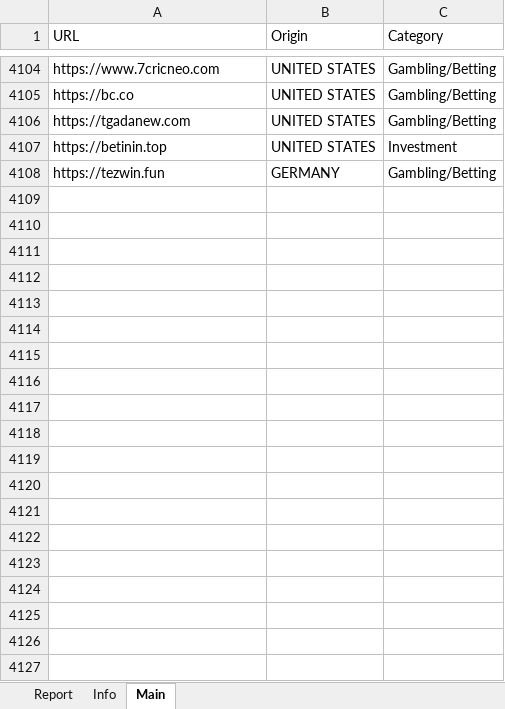
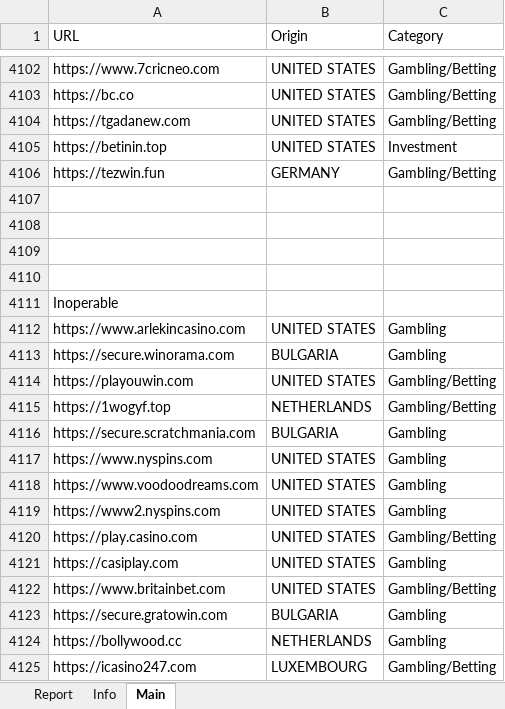
Before and after one commit to shashanksharma45/filemerger, an Excel workbook: files/second_file.xlsx, sheet Main, drawn as a sheet; only a part is shown, gaps mark what is left out; values as stored, in another font and other column widths than the file's, no borders; table styles not drawn; the diff covers the shown part only; the diff names each change by its address in the sheet, - before the commit and + after, or states it on an @@ line.

```diff
--- a/files/second_file.xlsx (sheet Main)
+++ b/files/second_file.xlsx (sheet Main)
+row 4107: (empty)
+row 4108: (empty)
+row 4109: (empty)
+row 4110: (empty)
+row 4111: Inoperable
+row 4112: https://www.arlekincasino.com | UNITED STATES | Gambling
+row 4113: https://secure.winorama.com | BULGARIA | Gambling
+row 4114: https://playouwin.com | UNITED STATES | Gambling/Betting
+row 4115: https://1wogyf.top | NETHERLANDS | Gambling/Betting
+row 4116: https://secure.scratchmania.com | BULGARIA | Gambling
+row 4117: https://www.nyspins.com | UNITED STATES | Gambling
+row 4118: https://www.voodoodreams.com | UNITED STATES | Gambling
+row 4119: https://www2.nyspins.com | UNITED STATES | Gambling
+row 4120: https://play.casino.com | UNITED STATES | Gambling/Betting
+row 4121: https://casiplay.com | UNITED STATES | Gambling
+row 4122: https://www.britainbet.com | UNITED STATES | Gambling/Betting
+row 4123: https://secure.gratowin.com | BULGARIA | Gambling
+row 4124: https://bollywood.cc | NETHERLANDS | Gambling
+row 4125: https://icasino247.com | LUXEMBOURG | Gambling/Betting
```
Also changed, not shown: 110 added rows and 2 removed rows elsewhere in this sheet, 1 other file.
